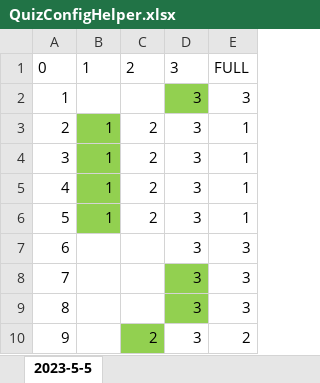
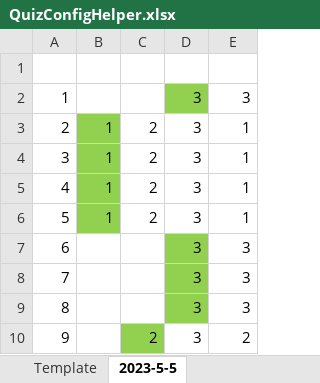
Before and after one commit to Carriosko/Slovensko, an Excel workbook: scripts/QuizConfigHelper.xlsx, sheet 2023-5-5, drawn as a sheet; only a part is shown; values as stored, in another font and other column widths than the file's, no borders; table styles not drawn; the diff names each change by its address in the sheet, - before the commit and + after, or states it on an @@ line.

```diff
--- a/scripts/QuizConfigHelper.xlsx (sheet 2023-5-5)
+++ b/scripts/QuizConfigHelper.xlsx (sheet 2023-5-5)
+sheet tab: Template
-A1:E1 text colour: black
+A1:E1 text colour: #FFFFFF
-D7 fill: none
+D7 fill: #92D050
```
